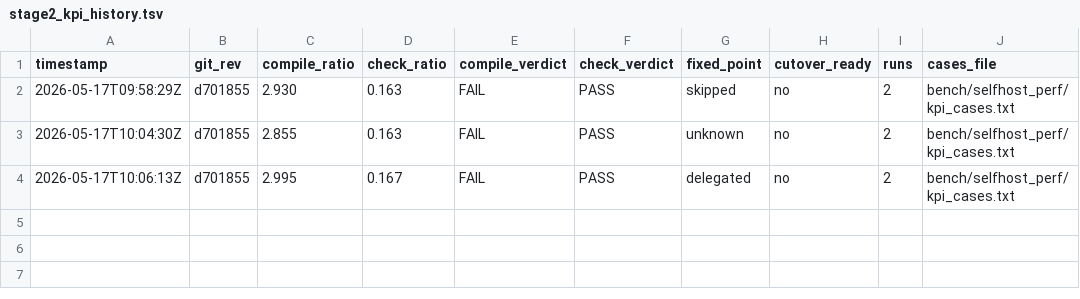
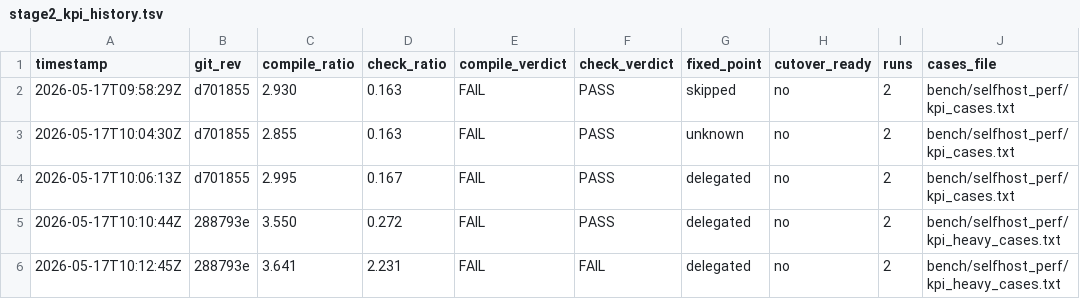
Before and after one commit to mizchi/vibe-lang, a TSV file: bench/selfhost_perf/stage2_kpi_history.tsv, drawn as a sheet; the diff names each change by its address in the sheet, - before the commit and + after, or states it on an @@ line.

```diff
--- a/bench/selfhost_perf/stage2_kpi_history.tsv
+++ b/bench/selfhost_perf/stage2_kpi_history.tsv
+row 5: 2026-05-17T10:10:44Z | 288793e | 3.550 | 0.272 | FAIL | PASS | delegated | no | 2 | bench/selfhost_perf/kpi_heavy_cases.txt
+row 6: 2026-05-17T10:12:45Z | 288793e | 3.641 | 2.231 | FAIL | FAIL | delegated | no | 2 | bench/selfhost_perf/kpi_heavy_cases.txt
```
Also changed, not shown: 4 other files.
